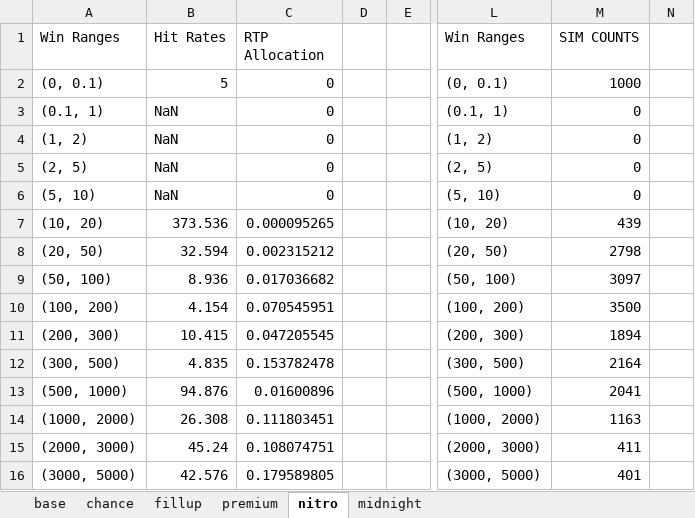
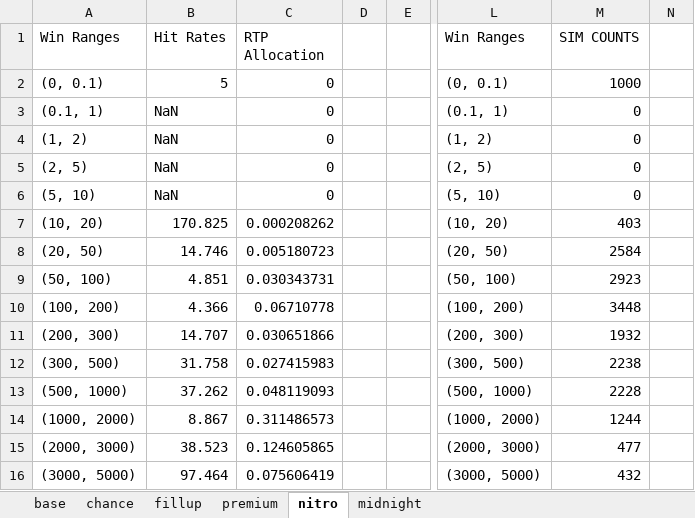
Before and after one commit to zeqpz/falcos, an Excel workbook: math-sdk/games/falcos/library/falcos_full_statistics.xlsx, sheet nitro, drawn as a sheet; only a part is shown, gaps mark what is left out; values as stored, in another font and other column widths than the file's, no borders; the diff covers the shown part only; the diff names each change by its address in the sheet, - before the commit and + after, or states it on an @@ line.

```diff
--- a/math-sdk/games/falcos/library/falcos_full_statistics.xlsx (sheet nitro)
+++ b/math-sdk/games/falcos/library/falcos_full_statistics.xlsx (sheet nitro)
-B7 (Hit Rates): 373.536
+B7 (Hit Rates): 170.825
-C7 (RTP Allocation): 0.000095265
+C7 (RTP Allocation): 0.000208262
-M7 (SIM COUNTS): 439
+M7 (SIM COUNTS): 403
-B8 (Hit Rates): 32.594
+B8 (Hit Rates): 14.746
-C8 (RTP Allocation): 0.002315212
+C8 (RTP Allocation): 0.005180723
-M8 (SIM COUNTS): 2798
+M8 (SIM COUNTS): 2584
-B9 (Hit Rates): 8.936
+B9 (Hit Rates): 4.851
-C9 (RTP Allocation): 0.017036682
+C9 (RTP Allocation): 0.030343731
-M9 (SIM COUNTS): 3097
+M9 (SIM COUNTS): 2923
-B10 (Hit Rates): 4.154
+B10 (Hit Rates): 4.366
-C10 (RTP Allocation): 0.070545951
+C10 (RTP Allocation): 0.06710778
-M10 (SIM COUNTS): 3500
+M10 (SIM COUNTS): 3448
-B11 (Hit Rates): 10.415
+B11 (Hit Rates): 14.707
-C11 (RTP Allocation): 0.047205545
+C11 (RTP Allocation): 0.030651866
-M11 (SIM COUNTS): 1894
+M11 (SIM COUNTS): 1932
-B12 (Hit Rates): 4.835
+B12 (Hit Rates): 31.758
-C12 (RTP Allocation): 0.153782478
+C12 (RTP Allocation): 0.027415983
-M12 (SIM COUNTS): 2164
+M12 (SIM COUNTS): 2238
-B13 (Hit Rates): 94.876
+B13 (Hit Rates): 37.262
-C13 (RTP Allocation): 0.01600896
+C13 (RTP Allocation): 0.048119093
-M13 (SIM COUNTS): 2041
+M13 (SIM COUNTS): 2228
-B14 (Hit Rates): 26.308
+B14 (Hit Rates): 8.867
-C14 (RTP Allocation): 0.111803451
+C14 (RTP Allocation): 0.311486573
-M14 (SIM COUNTS): 1163
+M14 (SIM COUNTS): 1244
-B15 (Hit Rates): 45.24
+B15 (Hit Rates): 38.523
-C15 (RTP Allocation): 0.108074751
+C15 (RTP Allocation): 0.124605865
-M15 (SIM COUNTS): 411
+M15 (SIM COUNTS): 477
-B16 (Hit Rates): 42.576
+B16 (Hit Rates): 97.464
-C16 (RTP Allocation): 0.179589805
+C16 (RTP Allocation): 0.075606419
-M16 (SIM COUNTS): 401
+M16 (SIM COUNTS): 432
```
Also changed, not shown: 5 edited cells elsewhere in this sheet, sheet base, sheet chance, sheet premium, sheet fillup, sheet midnight, 40 other files.
